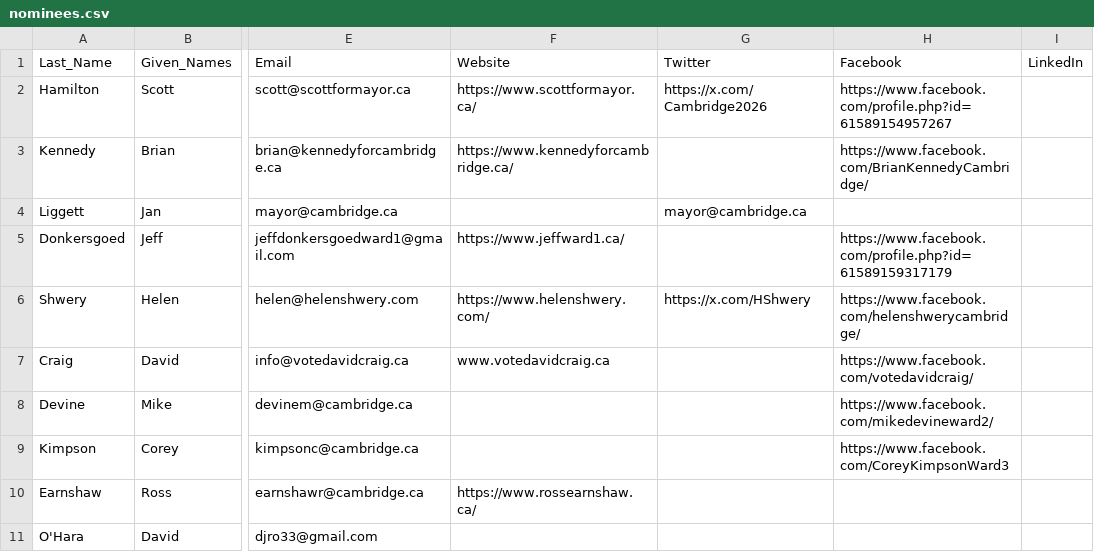
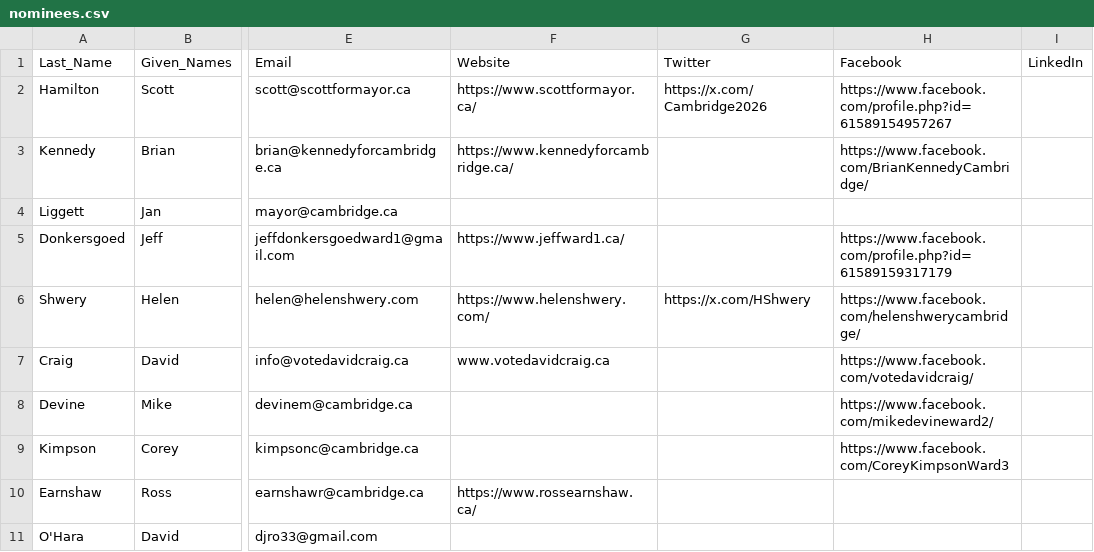
Before and after one commit to CivicTechWR/WRVotesPlaceholder, a CSV file: docs/_data/sync/nominees.csv, drawn as a sheet; only a part is shown, gaps mark what is left out; the diff names each change by its address in the sheet, - before the commit and + after, or states it on an @@ line.

Commit message:
Auto-commit: updated nominees.csv from Google Docs

```diff
--- a/docs/_data/sync/nominees.csv
+++ b/docs/_data/sync/nominees.csv
-G4: mayor@cambridge.ca
+G4: (empty)
```
